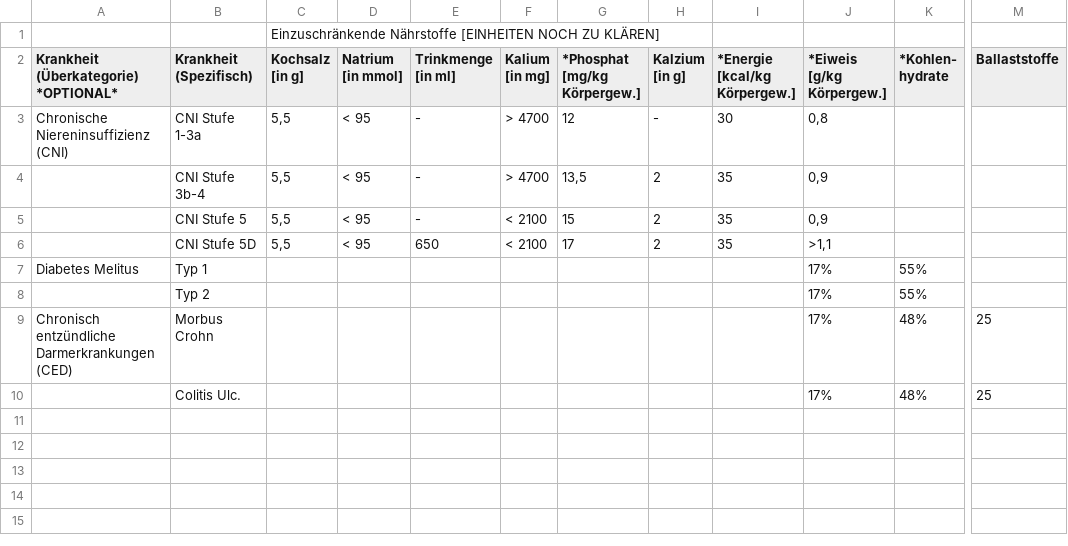
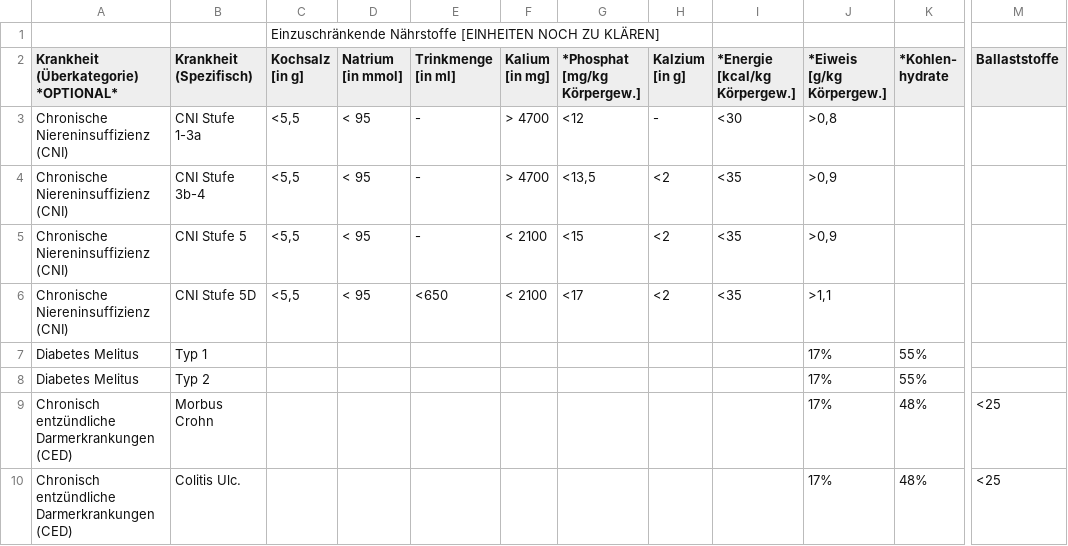
Before and after one commit to flotji-potji/healthyRACUN, a CSV file: app/src/main/res/raw/dietary_restriction_table.csv, drawn as a sheet; only a part is shown, gaps mark what is left out; ↵ is a line break in a cell; the diff names each change by its address in the sheet, - before the commit and + after, or states it on an @@ line.

```diff
--- a/app/src/main/res/raw/dietary_restriction_table.csv
+++ b/app/src/main/res/raw/dietary_restriction_table.csv
-A3: Chronische Niereninsuffizienz ↵ (CNI)
+A3: Chronische Niereninsuffizienz (CNI)
-C3:C6 (Kochsalz [in g]): 5,5
+C3:C6 (Kochsalz [in g]): <5,5
-G3 (*Phosphat [mg/kg Körpergew.]): 12
+G3 (*Phosphat [mg/kg Körpergew.]): <12
-I3 (*Energie [kcal/kg Körpergew.]): 30
+I3 (*Energie [kcal/kg Körpergew.]): <30
-J3 (*Eiweis [g/kg Körpergew.]): 0,8
+J3 (*Eiweis [g/kg Körpergew.]): >0,8
-A4:A6: (empty)
+A4:A6: Chronische Niereninsuffizienz (CNI)
-G4 (*Phosphat [mg/kg Körpergew.]): 13,5
+G4 (*Phosphat [mg/kg Körpergew.]): <13,5
-H4:H6 (Kalzium [in g]): 2
+H4:H6 (Kalzium [in g]): <2
-I4:I6 (*Energie [kcal/kg Körpergew.]): 35
+I4:I6 (*Energie [kcal/kg Körpergew.]): <35
-J4:J5 (*Eiweis [g/kg Körpergew.]): 0,9
+J4:J5 (*Eiweis [g/kg Körpergew.]): >0,9
-G5 (*Phosphat [mg/kg Körpergew.]): 15
+G5 (*Phosphat [mg/kg Körpergew.]): <15
-E6 (Trinkmenge [in ml]): 650
+E6 (Trinkmenge [in ml]): <650
-G6 (*Phosphat [mg/kg Körpergew.]): 17
+G6 (*Phosphat [mg/kg Körpergew.]): <17
-A8: (empty)
+A8: Diabetes Melitus
-A9: Chronisch entzündliche Darmerkrankungen ↵ (CED)
+A9: Chronisch entzündliche Darmerkrankungen (CED)
-M9:M10 (Ballaststoffe): 25
+M9:M10 (Ballaststoffe): <25
-A10: (empty)
+A10: Chronisch entzündliche Darmerkrankungen (CED)
```
Also changed, not shown: 3 other files.
